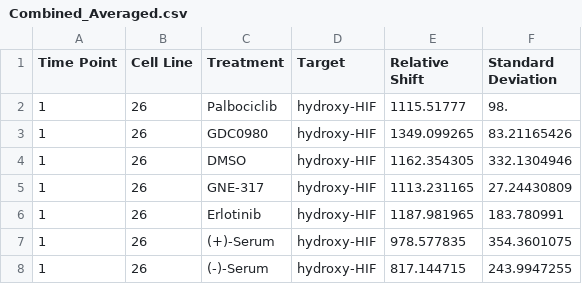
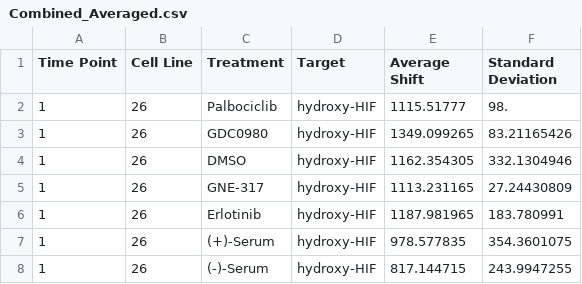
Before and after one commit to maricruz1902/XenograftProteinProfiling, a CSV file: Combined_Averaged.csv, drawn as a sheet; only a part is shown.

Commit message:
Update Combined_Averaged.csv

```diff
--- a/Combined_Averaged.csv
+++ b/Combined_Averaged.csv
@@ -1,2 +1,2 @@
-Time Point,Cell Line,Treatment,Target,Relative Shift,Standard Deviation
+Time Point,Cell Line,Treatment,Target,Average Shift,Standard Deviation
 1,26,Palbociclib,hydroxy-HIF,1115.51777,98.
```
